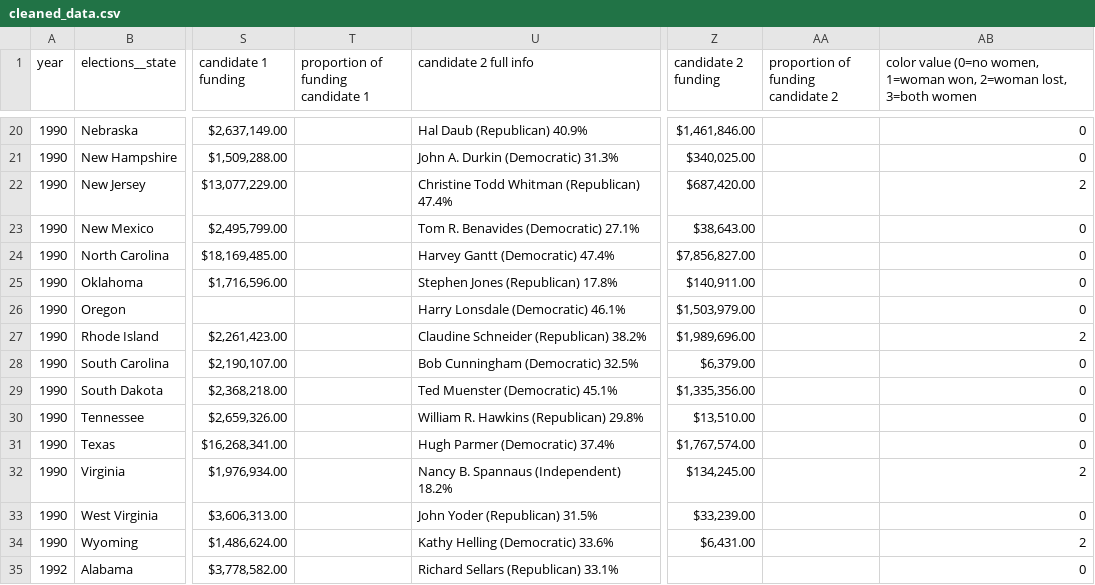
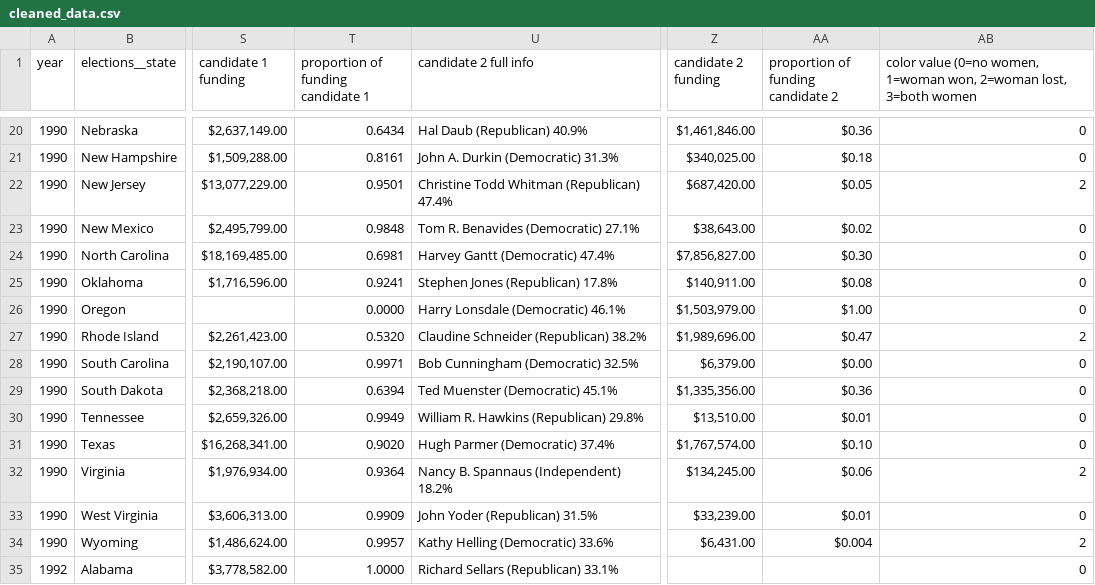
Before and after one commit to aamanhey/PoliticianStatModel, a CSV file: statistics/cleaned_data.csv, drawn as a sheet; only a part is shown, gaps mark what is left out; the diff covers the shown part only; the diff names each change by its address in the sheet, - before the commit and + after, or states it on an @@ line.

```diff
--- a/statistics/cleaned_data.csv
+++ b/statistics/cleaned_data.csv
-T20: (empty)
+T20: 0.6434
-AA20: (empty)
+AA20: $0.36
-T21: (empty)
+T21: 0.8161
-AA21: (empty)
+AA21: $0.18
-T22: (empty)
+T22: 0.9501
-AA22: (empty)
+AA22: $0.05
-T23: (empty)
+T23: 0.9848
-AA23: (empty)
+AA23: $0.02
-T24: (empty)
+T24: 0.6981
-AA24: (empty)
+AA24: $0.30
-T25: (empty)
+T25: 0.9241
-AA25: (empty)
+AA25: $0.08
-T26: (empty)
+T26: 0.0000
-AA26: (empty)
+AA26: $1.00
-T27: (empty)
+T27: 0.5320
-AA27: (empty)
+AA27: $0.47
-T28: (empty)
+T28: 0.9971
-AA28: (empty)
+AA28: $0.00
-T29: (empty)
+T29: 0.6394
-AA29: (empty)
+AA29: $0.36
-T30: (empty)
+T30: 0.9949
-AA30: (empty)
+AA30: $0.01
-T31: (empty)
+T31: 0.9020
-AA31: (empty)
+AA31: $0.10
-T32: (empty)
+T32: 0.9364
-AA32: (empty)
+AA32: $0.06
-T33: (empty)
+T33: 0.9909
-AA33: (empty)
+AA33: $0.01
-T34: (empty)
+T34: 0.9957
-AA34: (empty)
+AA34: $0.004
-T35: (empty)
+T35: 1.0000
```
Also changed, not shown: 149 edited cells elsewhere in this file, 2 other files.
